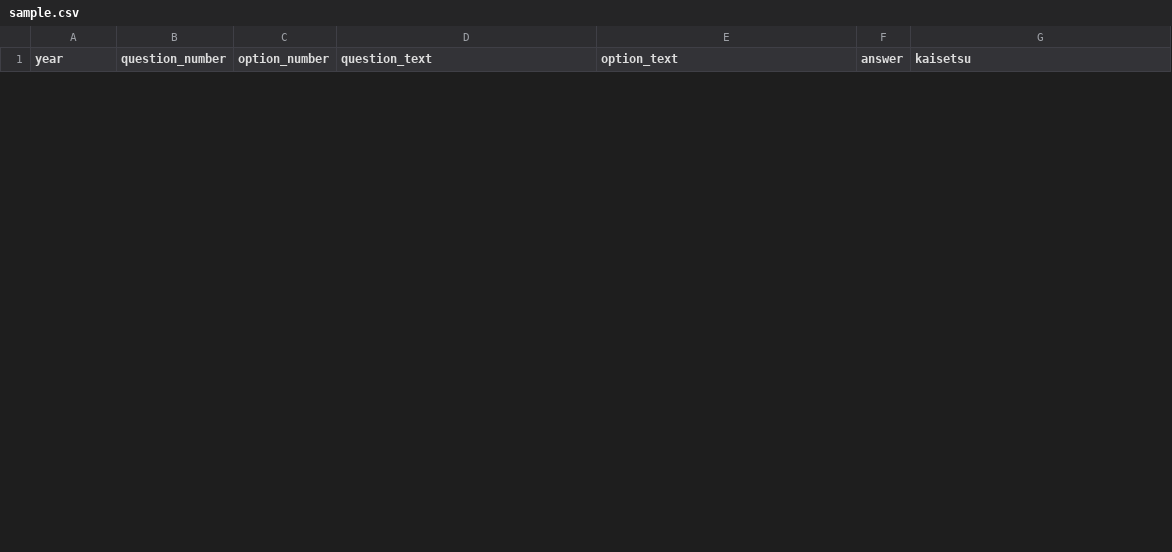
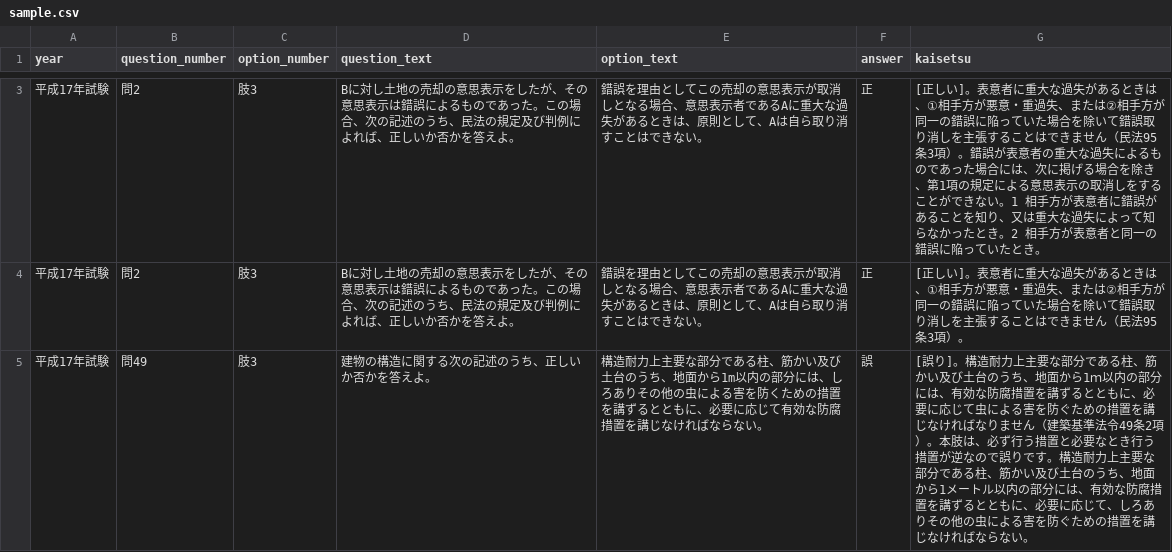
Before and after one commit to shuhei0916/takken-cheatsheet, a CSV file: data/sample.csv, drawn as a sheet; only a part is shown, gaps mark what is left out; the diff covers the shown part only.

```diff
--- a/data/sample.csv
+++ b/data/sample.csv
@@ -3,0 +3,4 @@
+平成17年試験,問2,肢3,Bに対し土地の売却の意思表示をしたが、その意思表示は錯誤によるものであった。この場合、次の記述のうち、民法の規定及び判例によれば、正しいか否かを答えよ。,錯誤を理由としてこの売却の意思表示が取消しとなる場合、意思表示者であるAに重大な過失があるときは、原則として、Aは自ら取り消すことはできない。,正,[正しい]。表意者に重大な過失があるときは、①相手方が悪意・重過失、または②相手方が同一の錯誤に陥っていた場合を除いて錯誤取り消しを主張することはできません（民法95条3項）。錯誤が表意者の重大な過失によるものであった場合には、次に掲げる場合を除き、第1項の規定による意思表示の取消しをすることができない。1　相手方が表意者に錯誤があることを知り、又は重大な過失によって知らなかったとき。2　相手方が表意者と同一の錯誤に陥っていたとき。
+平成17年試験,問2,肢3,Bに対し土地の売却の意思表示をしたが、その意思表示は錯誤によるものであった。この場合、次の記述のうち、民法の規定及び判例によれば、正しいか否かを答えよ。,錯誤を理由としてこの売却の意思表示が取消しとなる場合、意思表示者であるAに重大な過失があるときは、原則として、Aは自ら取り消すことはできない。,正,"[正しい]。表意者に重大な過失があるときは、①相手方が悪意・重過失、または②相手方が同一の錯誤に陥っていた場合を除いて錯誤取り消しを主張することはできません（民法95条3項）。
+"
+平成17年試験,問49,肢3,建物の構造に関する次の記述のうち、正しいか否かを答えよ。,構造耐力上主要な部分である柱、筋かい及び土台のうち、地面から1m以内の部分には、しろありその他の虫による害を防くための措置を講ずるとともに、必要に応じて有効な防腐措置を講じなければならない。,誤,[誤り]。構造耐力上主要な部分である柱、筋かい及び土台のうち、地面から1ｍ以内の部分には、有効な防腐措置を講ずるとともに、必要に応じて虫による害を防ぐための措置を講じなければなりません（建築基準法令49条2項）。本肢は、必ず行う措置と必要なとき行う措置が逆なので誤りです。構造耐力上主要な部分である柱、筋かい及び土台のうち、地面から1メートル以内の部分には、有効な防腐措置を講ずるとともに、必要に応じて、しろありその他の虫による害を防ぐための措置を講じなければならない。
```
Also changed, not shown: 1 added row and 2 removed rows elsewhere in this file, 3 other files.
